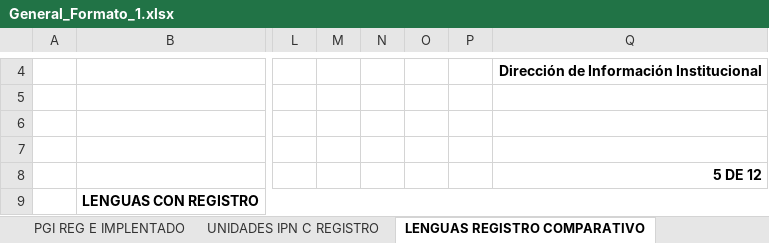
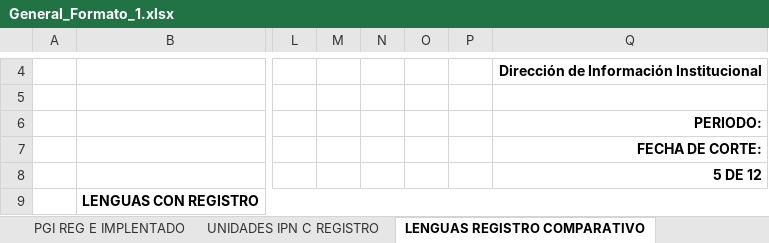
Before and after one commit to db-oapzs/SIA-IPT, an Excel workbook: php/exelDFLE/plnatilla/General_Formato_1.xlsx, sheet LENGUAS REGISTRO COMPARATIVO, drawn as a sheet; only a part is shown, gaps mark what is left out; values as stored, in another font and other column widths than the file's, no borders; charts and pictures not drawn; the diff names each change by its address in the sheet, - before the commit and + after, or states it on an @@ line.

```diff
--- a/php/exelDFLE/plnatilla/General_Formato_1.xlsx (sheet LENGUAS REGISTRO COMPARATIVO)
+++ b/php/exelDFLE/plnatilla/General_Formato_1.xlsx (sheet LENGUAS REGISTRO COMPARATIVO)
-Q6: (empty)
+Q6: PERIODO:
-Q7: (empty)
+Q7: FECHA DE CORTE:
```
Also changed, not shown: sheet UNIDADES IPN C REGISTRO, sheet PGI REG E IMPLENTADO, sheet CELEX COMPARATIVO, sheet UAs IMPARTEN LENGUAS, sheet NIVEL_EST_LENEXTPOBATEND, formulas that keep their value, 26 other files.
